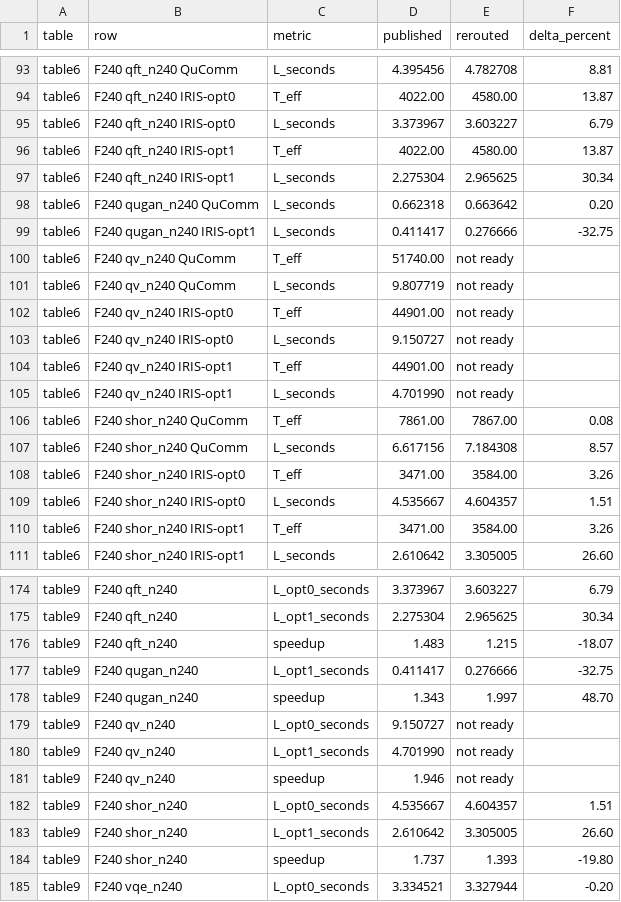
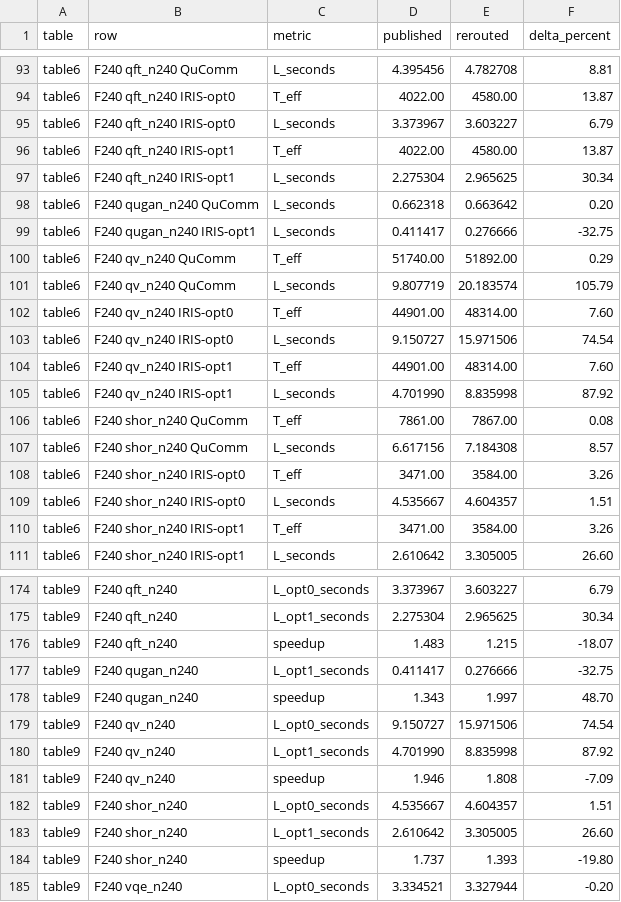
Before and after one commit to WonJoon-Yun/DQC-Compiler, a TSV file: revision/issue1-table-changes.tsv, drawn as a sheet; only a part is shown, gaps mark what is left out.

```diff
--- a/revision/issue1-table-changes.tsv
+++ b/revision/issue1-table-changes.tsv
@@ -99,8 +99,8 @@ table6	F240 qugan_n240 QuComm	L_seconds	0.662318	0.663642	0.20
 table6	F240 qugan_n240 IRIS-opt1	L_seconds	0.411417	0.276666	-32.75
-table6	F240 qv_n240 QuComm	T_eff	51740.00	not ready	
-table6	F240 qv_n240 QuComm	L_seconds	9.807719	not ready	
-table6	F240 qv_n240 IRIS-opt0	T_eff	44901.00	not ready	
-table6	F240 qv_n240 IRIS-opt0	L_seconds	9.150727	not ready	
-table6	F240 qv_n240 IRIS-opt1	T_eff	44901.00	not ready	
-table6	F240 qv_n240 IRIS-opt1	L_seconds	4.701990	not ready	
+table6	F240 qv_n240 QuComm	T_eff	51740.00	51892.00	0.29
+table6	F240 qv_n240 QuComm	L_seconds	9.807719	20.183574	105.79
+table6	F240 qv_n240 IRIS-opt0	T_eff	44901.00	48314.00	7.60
+table6	F240 qv_n240 IRIS-opt0	L_seconds	9.150727	15.971506	74.54
+table6	F240 qv_n240 IRIS-opt1	T_eff	44901.00	48314.00	7.60
+table6	F240 qv_n240 IRIS-opt1	L_seconds	4.701990	8.835998	87.92
 table6	F240 shor_n240 QuComm	T_eff	7861.00	7867.00	0.08
@@ -178,5 +178,5 @@ table9	F240 qugan_n240	L_opt1_seconds	0.411417	0.276666	-32.75
 table9	F240 qugan_n240	speedup	1.343	1.997	48.70
-table9	F240 qv_n240	L_opt0_seconds	9.150727	not ready	
-table9	F240 qv_n240	L_opt1_seconds	4.701990	not ready	
-table9	F240 qv_n240	speedup	1.946	not ready	
+table9	F240 qv_n240	L_opt0_seconds	9.150727	15.971506	74.54
+table9	F240 qv_n240	L_opt1_seconds	4.701990	8.835998	87.92
+table9	F240 qv_n240	speedup	1.946	1.808	-7.09
 table9	F240 shor_n240	L_opt0_seconds	4.535667	4.604357	1.51
```
Also changed, not shown: revision/issue1-ees-selection.tsv, revision/issue1-performance.tsv, 4 other files.
